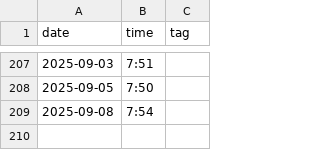
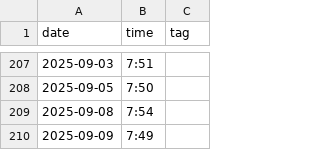
Before and after one commit to defgsus/kindergarten-times, a CSV file: school-times.csv, drawn as a sheet; only a part is shown, gaps mark what is left out; the diff names each change by its address in the sheet, - before the commit and + after, or states it on an @@ line.

Commit message:
yeah!

```diff
--- a/school-times.csv
+++ b/school-times.csv
+row 210: 2025-09-09 | 7:49
```
